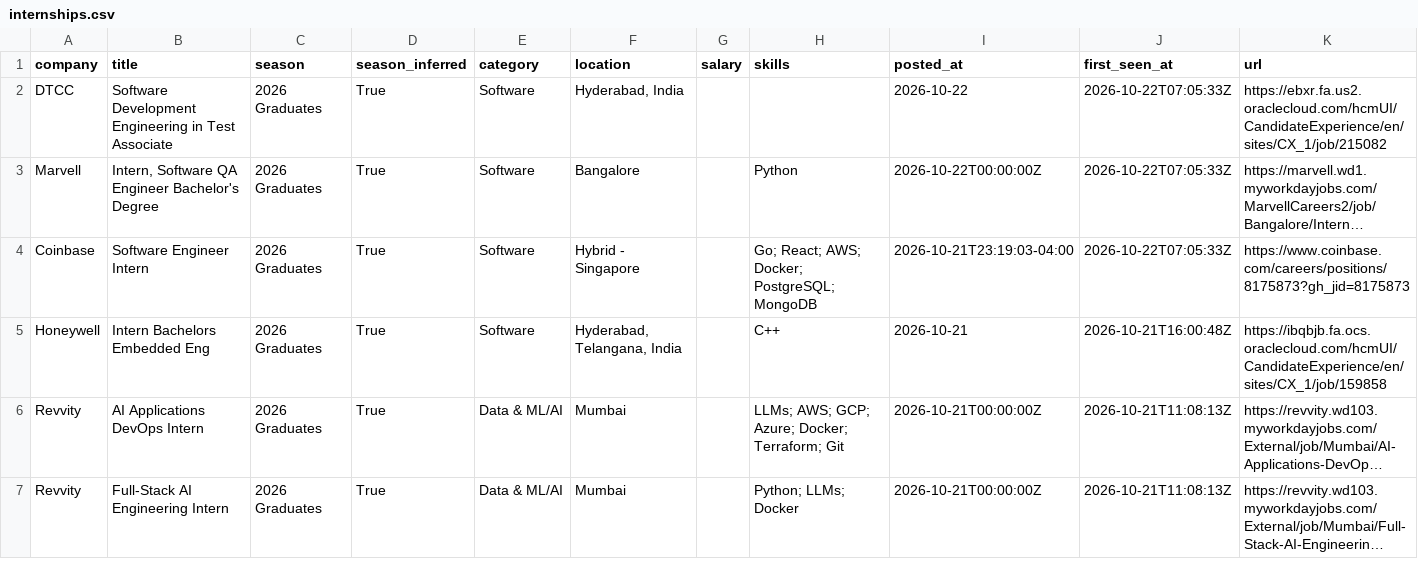
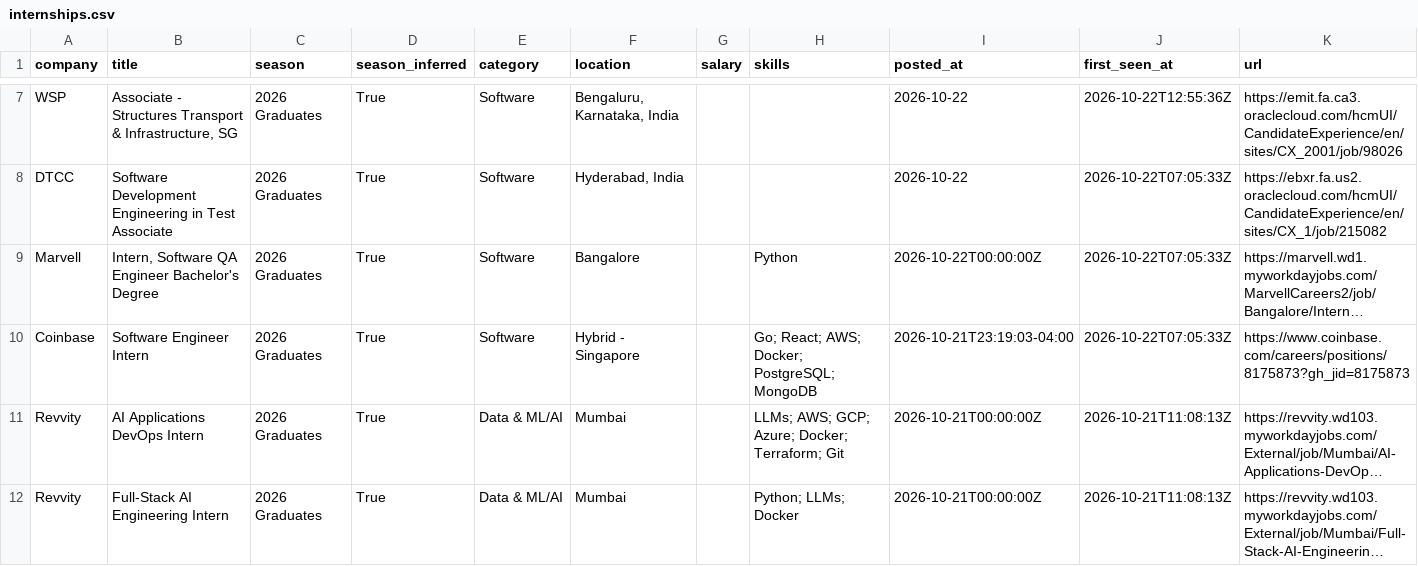
Before and after one commit to Smeerdev/Job-finder-agent, a CSV file: data/internships.csv, drawn as a sheet; only a part is shown, gaps mark what is left out; long unchanged cells end in …; removed rows and columns are numbered as before the commit, all else as after; the diff covers the shown part only; the diff names each change by its address in the sheet, - before the commit and + after, or states it on an @@ line.

Commit message:
chore: update internships (2026-10-22 12:55 UTC)

```diff
--- a/data/internships.csv
+++ b/data/internships.csv
+row 7: WSP | Associate - Structures Transport & Infrastructure, SG | 2026 Graduates | True | Software | Bengaluru, Karnataka, India |  |  | 2026-10-22 | 2026-10-22T12:55:36Z | https://emit.fa.ca3.oraclecloud.com/hcmUI/CandidateExperience/en/sites/CX_2001/job/98026
-row 5: Honeywell | Intern Bachelors Embedded Eng | 2026 Graduates | True | Software | Hyderabad, Telangana, India |  | C++ | 2026-10-21 | 2026-10-21T16:00:48Z | https://ibqbjb.fa.ocs.oraclecloud.com/hcmUI/CandidateExperience/en/sites/CX_1/job/159858
```
Also changed, not shown: 5 added rows and 1 removed row elsewhere in this file, 13 other files.
